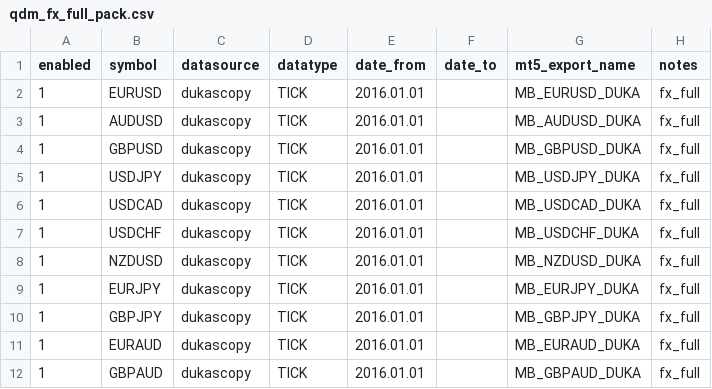
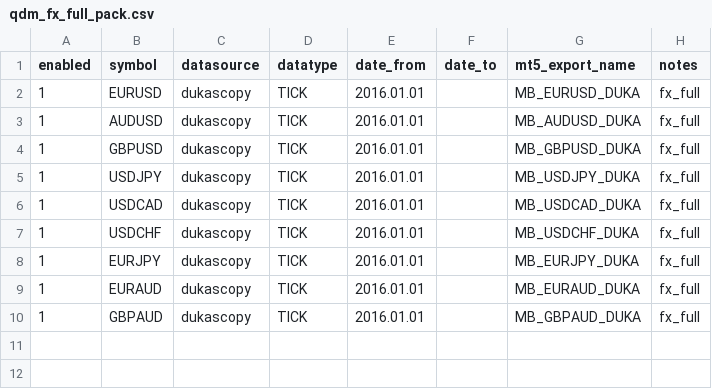
Before and after one commit to skitela/potential-robot, a CSV file: TOOLS/qdm_fx_full_pack.csv, drawn as a sheet; the diff names each change by its address in the sheet, - before the commit and + after, or states it on an @@ line.

```diff
--- a/TOOLS/qdm_fx_full_pack.csv
+++ b/TOOLS/qdm_fx_full_pack.csv
-row 8: 1 | NZDUSD | dukascopy | TICK | 2016.01.01 |  | MB_NZDUSD_DUKA | fx_full
-row 10: 1 | GBPJPY | dukascopy | TICK | 2016.01.01 |  | MB_GBPJPY_DUKA | fx_full
```
Also changed, not shown: TOOLS/qdm_focus_pack.csv, TOOLS/qdm_fx_focus_pack.csv, 43 other files.
